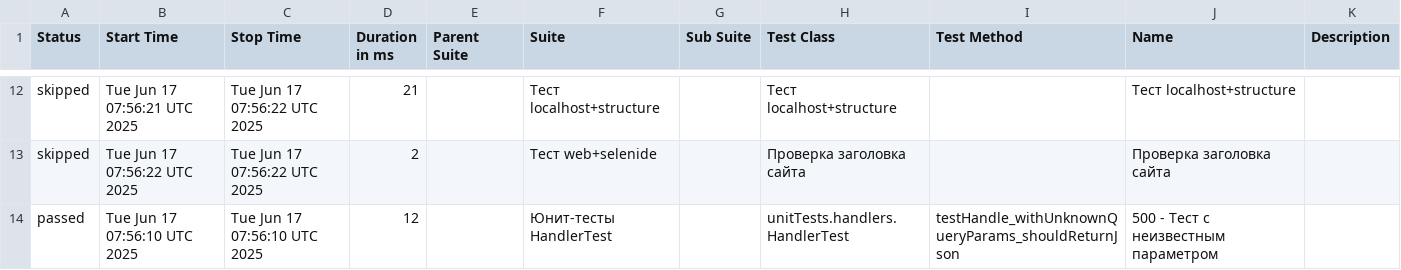
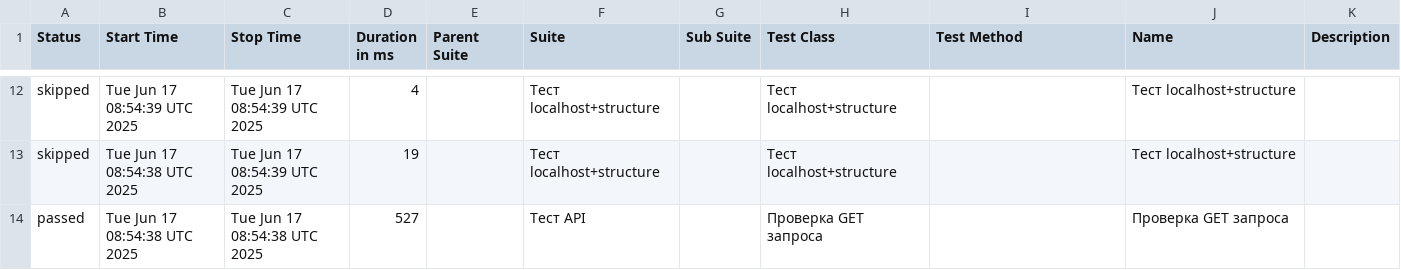
Before and after one commit to DianaZabelina/qa-cucumber-example, a CSV file: data/suites.csv, drawn as a sheet; only a part is shown, gaps mark what is left out; the diff covers the shown part only.

```diff
--- a/data/suites.csv
+++ b/data/suites.csv
@@ -12,3 +12,3 @@
-"skipped","Tue Jun 17 07:56:21 UTC 2025","Tue Jun 17 07:56:22 UTC 2025","21","","Тест localhost+structure","","Тест localhost+structure","","Тест localhost+structure",""
-"skipped","Tue Jun 17 07:56:22 UTC 2025","Tue Jun 17 07:56:22 UTC 2025","2","","Тест web+selenide","","Проверка заголовка сайта","","Проверка заголовка сайта",""
-"passed","Tue Jun 17 07:56:10 UTC 2025","Tue Jun 17 07:56:10 UTC 2025","12","","Юнит-тесты HandlerTest","","unitTests.handlers.HandlerTest","testHandle_withUnknownQueryParams_shouldReturnJson","500 - Тест с неизвестным параметром",""
+"skipped","Tue Jun 17 08:54:39 UTC 2025","Tue Jun 17 08:54:39 UTC 2025","4","","Тест localhost+structure","","Тест localhost+structure","","Тест localhost+structure",""
+"skipped","Tue Jun 17 08:54:38 UTC 2025","Tue Jun 17 08:54:39 UTC 2025","19","","Тест localhost+structure","","Тест localhost+structure","","Тест localhost+structure",""
+"passed","Tue Jun 17 08:54:38 UTC 2025","Tue Jun 17 08:54:38 UTC 2025","527","","Тест API","","Проверка GET запроса","","Проверка GET запроса",""
```
Also changed, not shown: 3 added rows, 3 removed rows and 29 edited cells elsewhere in this file, data/behaviors.csv, 52 other files.
